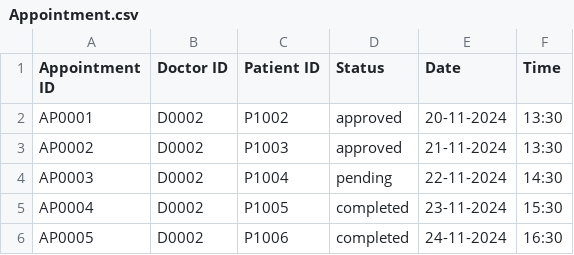
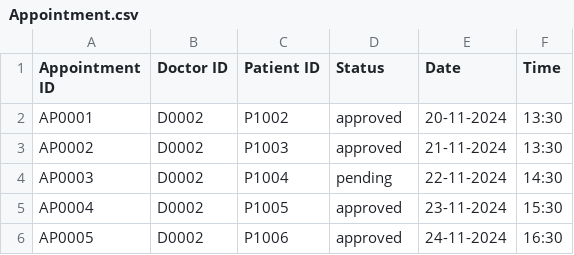
Before and after one commit to dcjh/SC2002-OOP-Group2, a CSV file: src/Data/Assets/Appointment.csv, drawn as a sheet.

Commit message:
Update Appointment.csv

```diff
--- a/src/Data/Assets/Appointment.csv
+++ b/src/Data/Assets/Appointment.csv
@@ -4,3 +4,3 @@ AP0002,D0002,P1003,approved,21-11-2024,13:30
 AP0003,D0002,P1004,pending,22-11-2024,14:30
-AP0004,D0002,P1005,completed,23-11-2024,15:30
-AP0005,D0002,P1006,completed,24-11-2024,16:30
+AP0004,D0002,P1005,approved,23-11-2024,15:30
+AP0005,D0002,P1006,approved,24-11-2024,16:30
```
